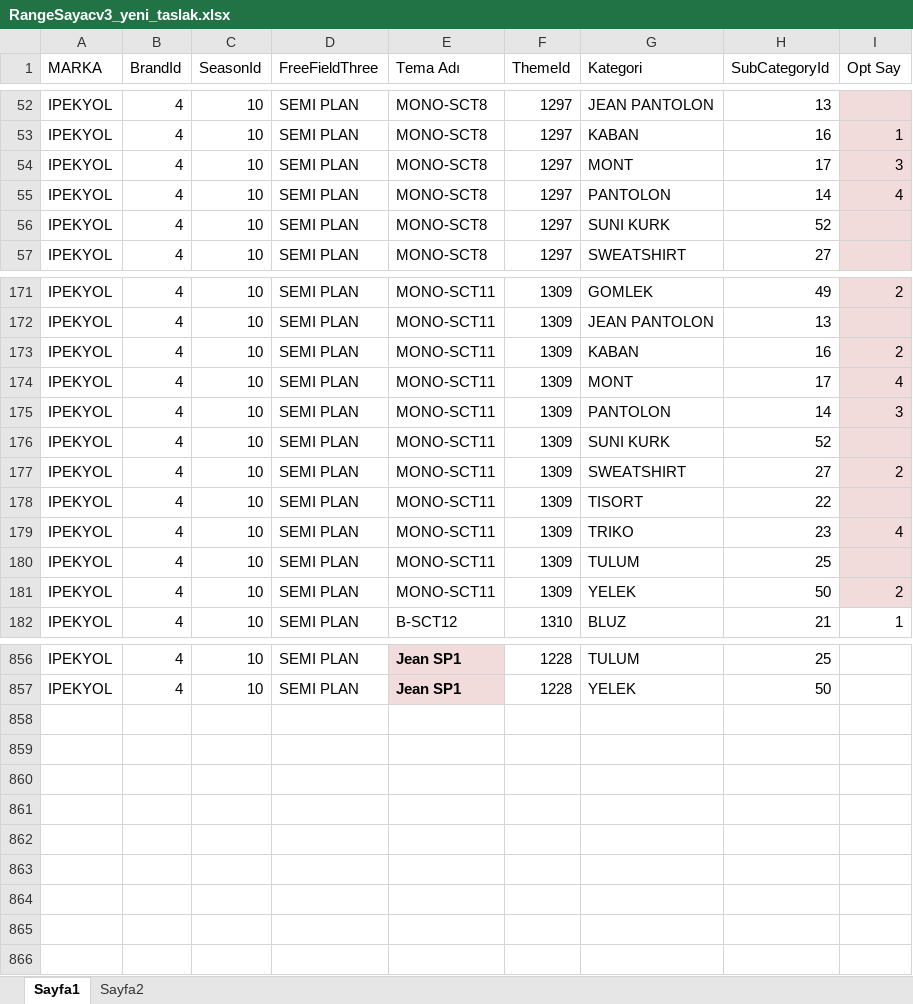
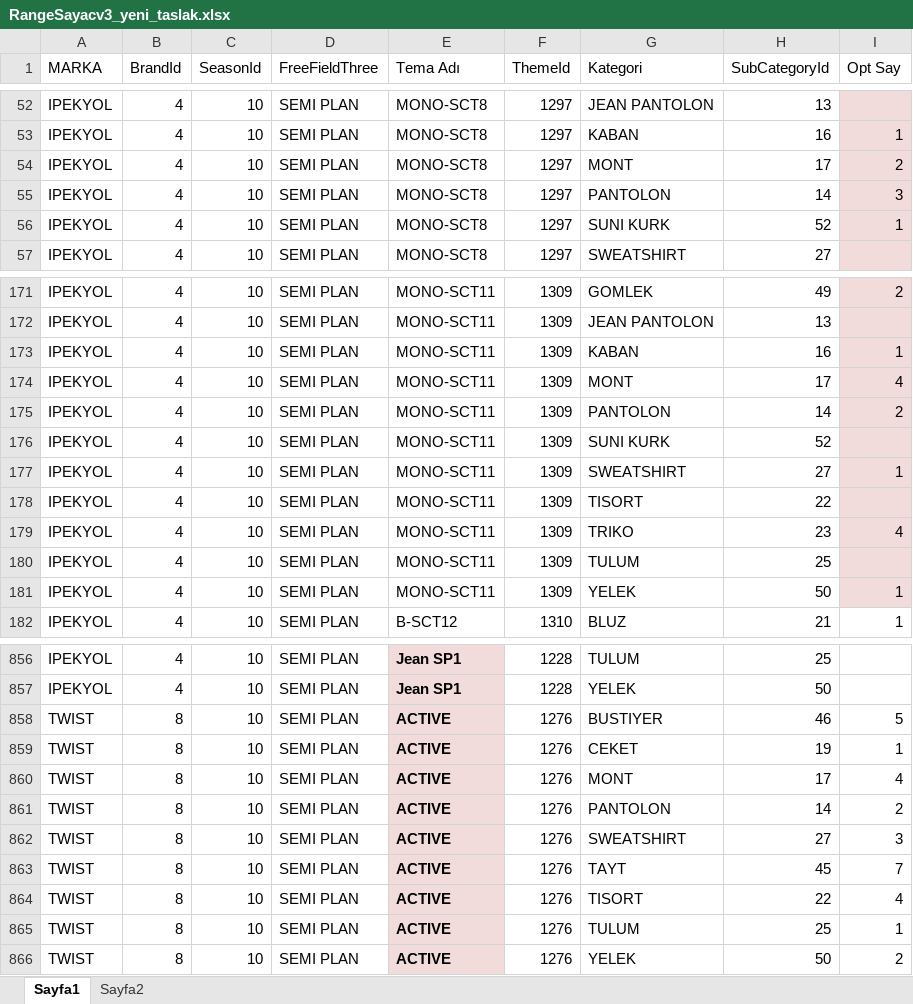
Before and after one commit to KaanKaraca93/RangeCount, an Excel workbook: RangeSayacv3_yeni_taslak.xlsx, sheet Sayfa1, drawn as a sheet; only a part is shown, gaps mark what is left out; values as stored, in another font and other column widths than the file's, no borders; the diff covers the shown part only; the diff names each change by its address in the sheet, - before the commit and + after, or states it on an @@ line.

```diff
--- a/RangeSayacv3_yeni_taslak.xlsx (sheet Sayfa1)
+++ b/RangeSayacv3_yeni_taslak.xlsx (sheet Sayfa1)
-I54 (Opt Say): 3
+I54 (Opt Say): 2
-I55 (Opt Say): 4
+I55 (Opt Say): 3
-I56 (Opt Say): (empty)
+I56 (Opt Say): 1
-I173 (Opt Say): 2
+I173 (Opt Say): 1
-I175 (Opt Say): 3
+I175 (Opt Say): 2
-I177 (Opt Say): 2
+I177 (Opt Say): 1
-I181 (Opt Say): 2
+I181 (Opt Say): 1
+row 858: TWIST | 8 | 10 | SEMI PLAN | ACTIVE | 1276 | BUSTIYER | 46 | 5
+row 859: TWIST | 8 | 10 | SEMI PLAN | ACTIVE | 1276 | CEKET | 19 | 1
+row 860: TWIST | 8 | 10 | SEMI PLAN | ACTIVE | 1276 | MONT | 17 | 4
+row 861: TWIST | 8 | 10 | SEMI PLAN | ACTIVE | 1276 | PANTOLON | 14 | 2
+row 862: TWIST | 8 | 10 | SEMI PLAN | ACTIVE | 1276 | SWEATSHIRT | 27 | 3
+row 863: TWIST | 8 | 10 | SEMI PLAN | ACTIVE | 1276 | TAYT | 45 | 7
+row 864: TWIST | 8 | 10 | SEMI PLAN | ACTIVE | 1276 | TISORT | 22 | 4
+row 865: TWIST | 8 | 10 | SEMI PLAN | ACTIVE | 1276 | TULUM | 25 | 1
+row 866: TWIST | 8 | 10 | SEMI PLAN | ACTIVE | 1276 | YELEK | 50 | 2
```
Also changed, not shown: 8 edited cells elsewhere in this sheet.
